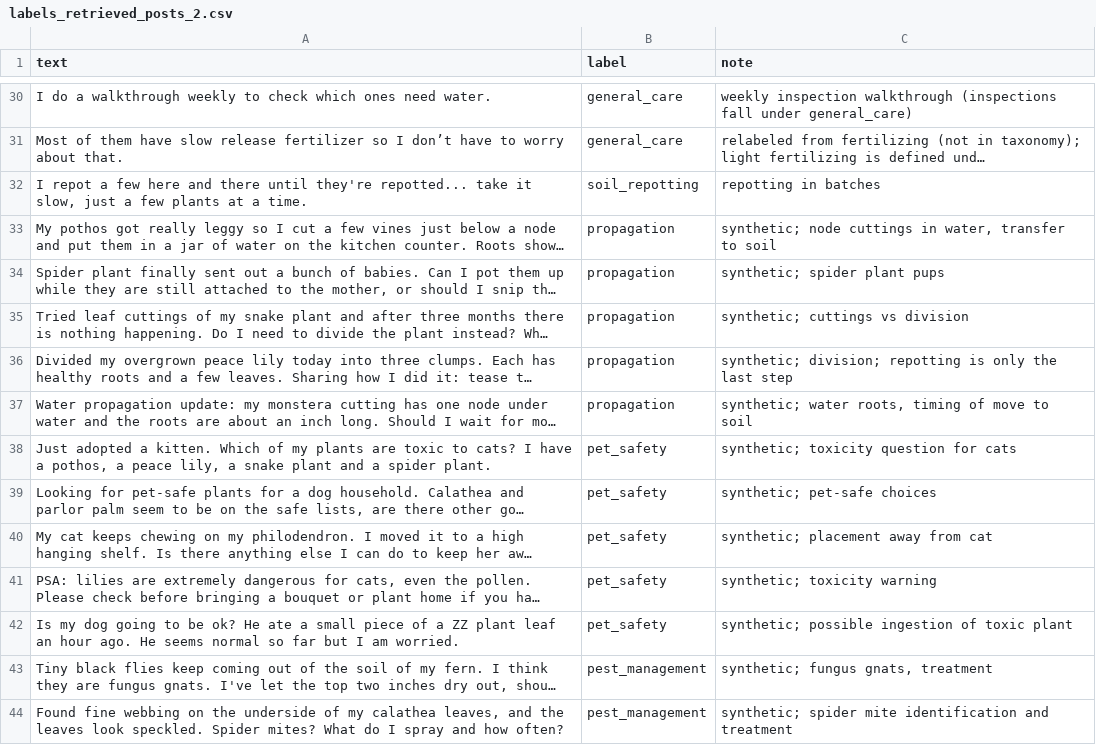
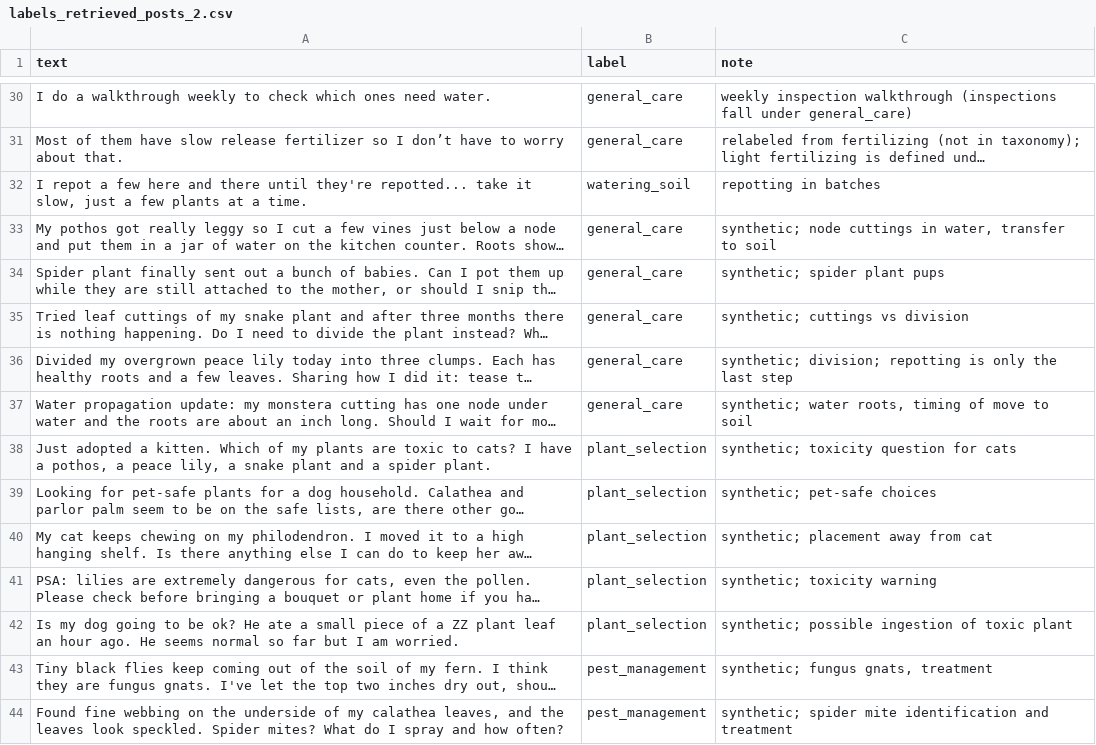
Before and after one commit to platinumstar/ai201-project3-takemeter-starter-v2026, a CSV file: labels_retrieved_posts_2.csv, drawn as a sheet; only a part is shown, gaps mark what is left out; long unchanged cells end in …; the diff covers the shown part only; the diff names each change by its address in the sheet, - before the commit and + after, or states it on an @@ line.

Commit message:
Add boundary rule for pest vs watering after stress test

```diff
--- a/labels_retrieved_posts_2.csv
+++ b/labels_retrieved_posts_2.csv
-B32 (label): soil_repotting
+B32 (label): watering_soil
-B33:B37 (label): propagation
+B33:B37 (label): general_care
-B38:B42 (label): pet_safety
+B38:B42 (label): plant_selection
```
Also changed, not shown: 41 edited cells elsewhere in this file, 4 other files.
